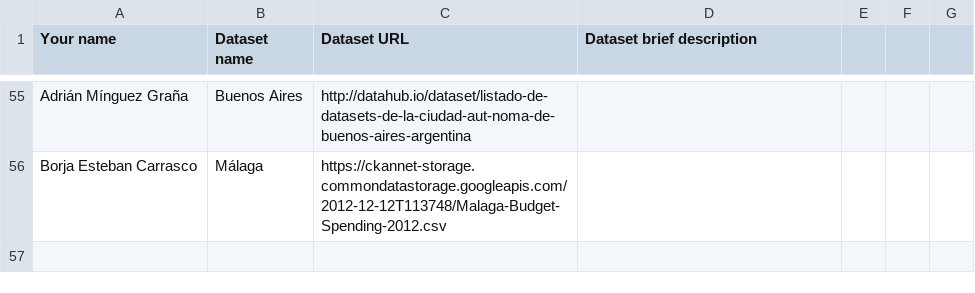
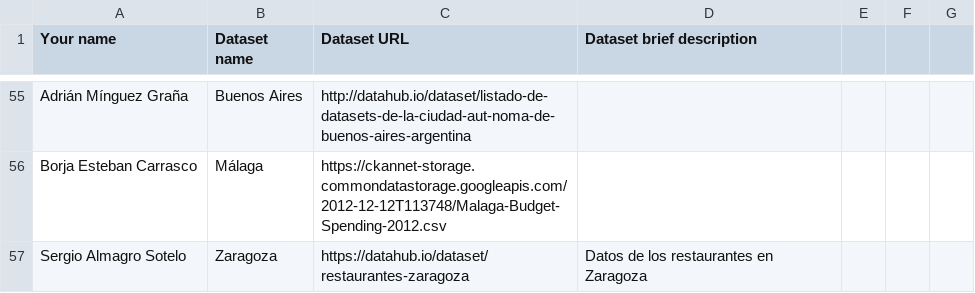
Before and after one commit to FacultadInformatica-LinkedData/Curso2015-2016, a CSV file: Assignment1/DatasetDescriptions.csv, drawn as a sheet; only a part is shown, gaps mark what is left out.

Commit message:
https://datahub.io/dataset/restaurantes-zaragoza

```diff
--- a/Assignment1/DatasetDescriptions.csv
+++ b/Assignment1/DatasetDescriptions.csv
@@ -56 +56,2 @@ Adrián Mínguez Graña, Buenos Aires, http://datahub.io/dataset/listado-de-data
 Borja Esteban Carrasco, Málaga, https://ckannet-storage.commondatastorage.googleapis.com/2012-12-12T113748/Malaga-Budget-Spending-2012.csv
+Sergio Almagro Sotelo, Zaragoza, https://datahub.io/dataset/restaurantes-zaragoza, Datos de los restaurantes en Zaragoza
```
